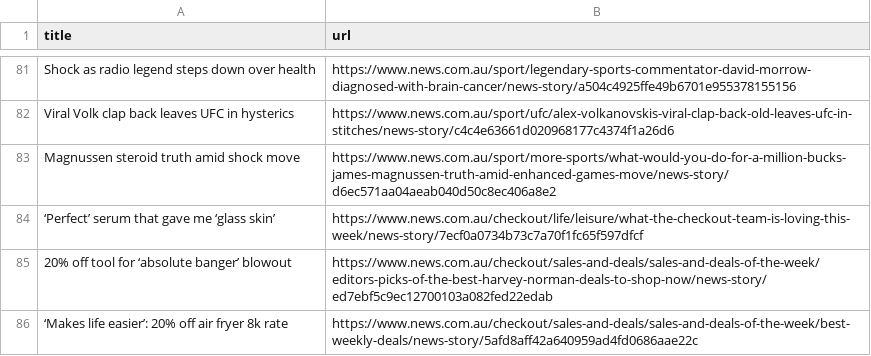
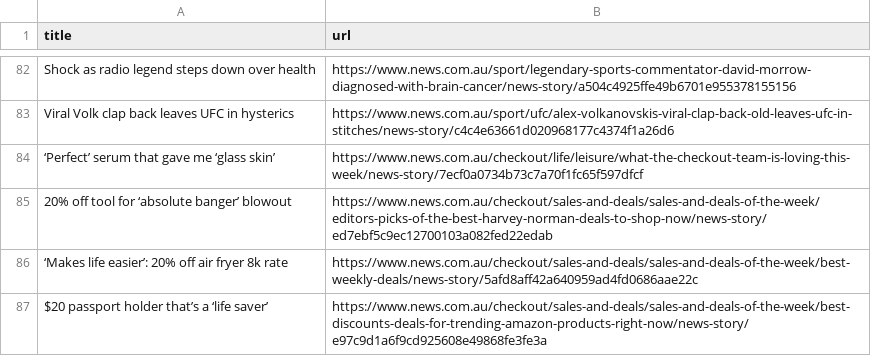
Before and after one commit to vlsachdev/automatic-scraper-news-au, a CSV file: news_au.csv, drawn as a sheet; only a part is shown, gaps mark what is left out; the shorter side is filled out with more unchanged rows; the diff covers the shown part only.

```diff
--- a/news_au.csv
+++ b/news_au.csv
@@ -82,3 +83,2 @@ Shock as radio legend steps down over health,https://www.news.com.au/sport/legen
 Viral Volk clap back leaves UFC in hysterics,https://www.news.com.au/sport/ufc/alex-volkanovskis-viral-clap-back-old-leaves-ufc-in-stitches/news-story/c4c4e63661d020968177c4374f1a26d6
-Magnussen steroid truth amid shock move,https://www.news.com.au/sport/more-sports/what-would-you-do-for-a-million-bucks-james-magnussen-truth-amid-enhanced-games-move/news-story/d6ec571aa04aeab040d50c8ec406a8e2
 ‘Perfect’ serum that gave me ‘glass skin’,https://www.news.com.au/checkout/life/leisure/what-the-checkout-team-is-loving-this-week/news-story/7ecf0a0734b73c7a70f1fc65f597dfcf
```
Also changed, not shown: 12 added rows, 11 removed rows, 9 moved rows and 1 edited cell elsewhere in this file.
